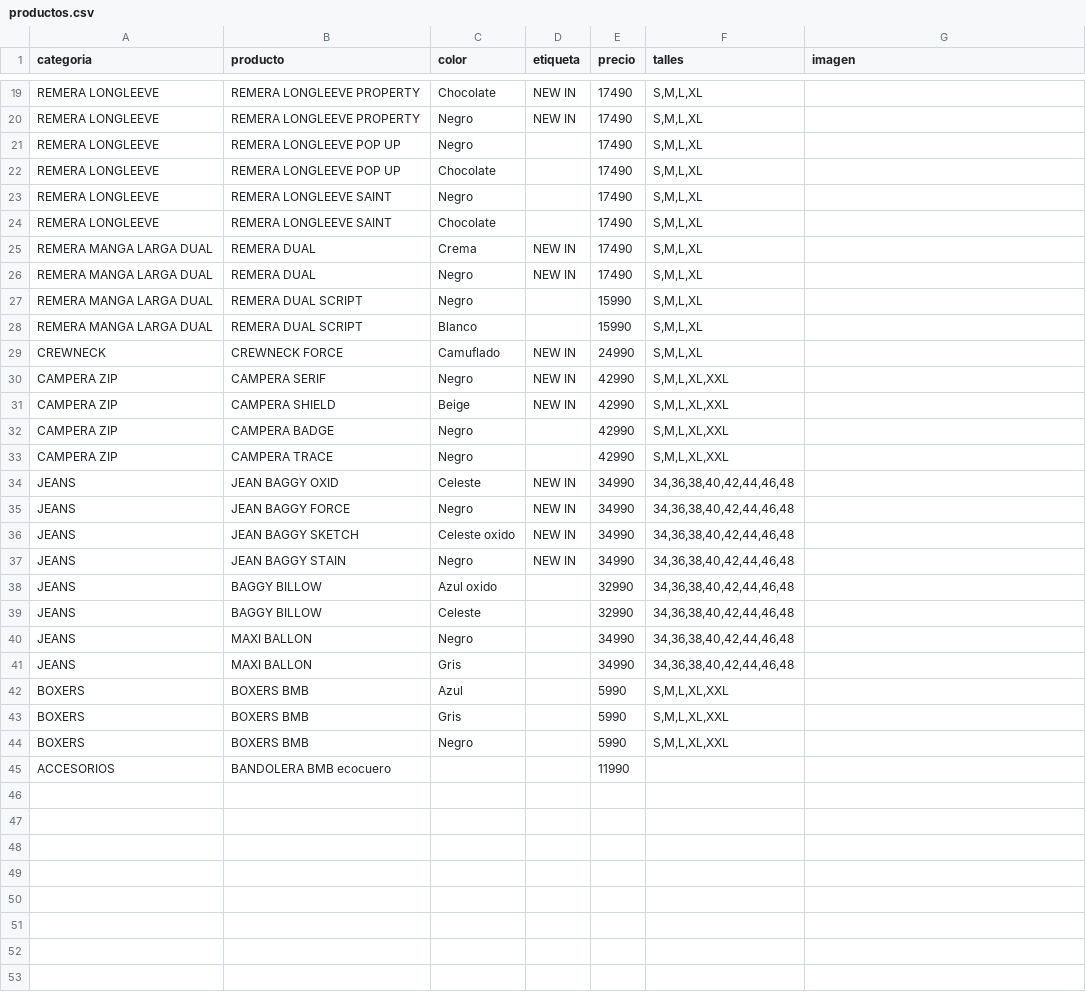
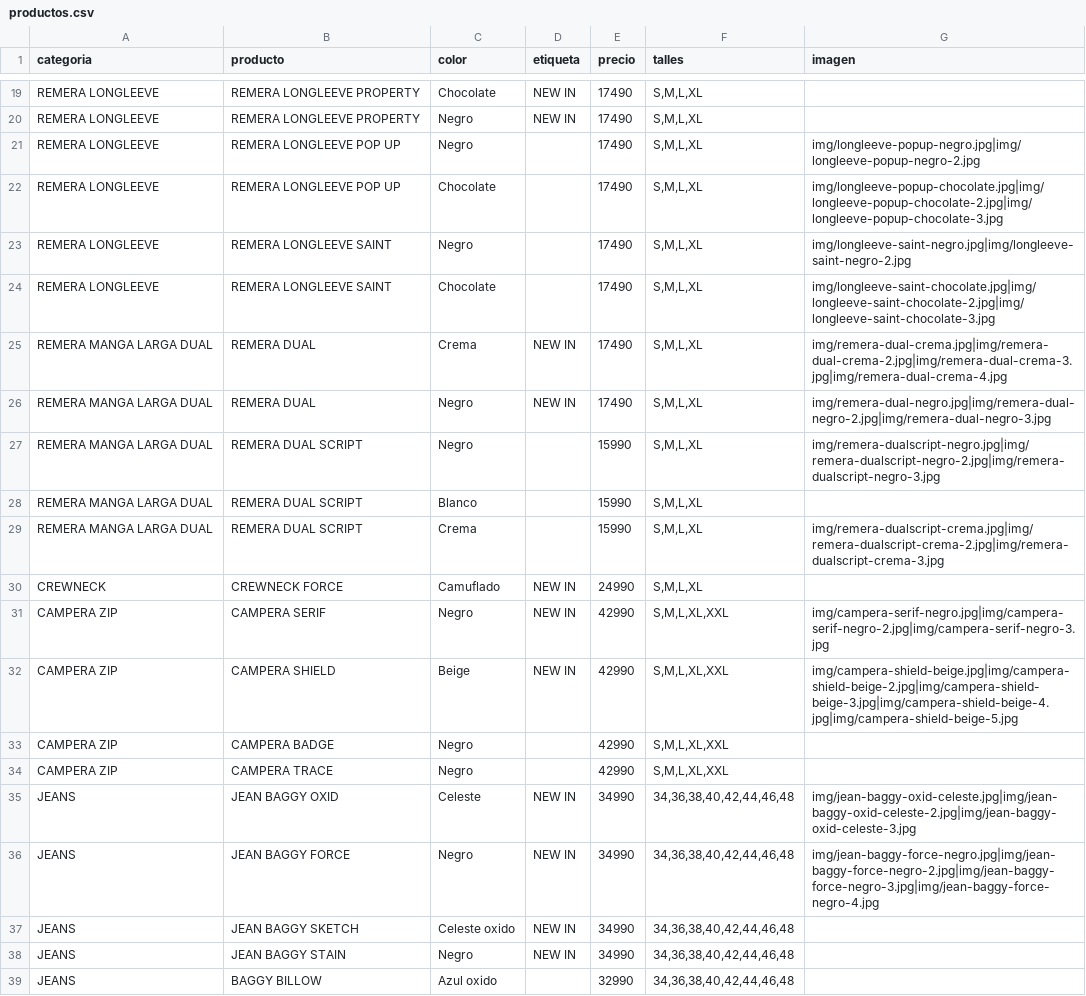
Before and after one commit to catalogobambaclub/Catalogo-Bamba-Club, a CSV file: productos.csv, drawn as a sheet; only a part is shown, gaps mark what is left out; the shorter side is filled out with more unchanged rows; the diff covers the shown part only.

Commit message:
Add files via upload

```diff
--- a/productos.csv
+++ b/productos.csv
@@ -20,17 +20,18 @@ REMERA LONGLEEVE,REMERA LONGLEEVE PROPERTY,Chocolate,NEW IN,17490,"S,M,L,XL",
 REMERA LONGLEEVE,REMERA LONGLEEVE PROPERTY,Negro,NEW IN,17490,"S,M,L,XL",
-REMERA LONGLEEVE,REMERA LONGLEEVE POP UP,Negro,,17490,"S,M,L,XL",
-REMERA LONGLEEVE,REMERA LONGLEEVE POP UP,Chocolate,,17490,"S,M,L,XL",
-REMERA LONGLEEVE,REMERA LONGLEEVE SAINT,Negro,,17490,"S,M,L,XL",
-REMERA LONGLEEVE,REMERA LONGLEEVE SAINT,Chocolate,,17490,"S,M,L,XL",
-REMERA MANGA LARGA DUAL,REMERA DUAL,Crema,NEW IN,17490,"S,M,L,XL",
-REMERA MANGA LARGA DUAL,REMERA DUAL,Negro,NEW IN,17490,"S,M,L,XL",
-REMERA MANGA LARGA DUAL,REMERA DUAL SCRIPT,Negro,,15990,"S,M,L,XL",
+REMERA LONGLEEVE,REMERA LONGLEEVE POP UP,Negro,,17490,"S,M,L,XL",img/longleeve-popup-negro.jpg|img/longleeve-popup-negro-2.jpg
+REMERA LONGLEEVE,REMERA LONGLEEVE POP UP,Chocolate,,17490,"S,M,L,XL",img/longleeve-popup-chocolate.jpg|img/longleeve-popup-chocolate-2.jpg|img/longleeve-popup-chocolate-3.jpg
+REMERA LONGLEEVE,REMERA LONGLEEVE SAINT,Negro,,17490,"S,M,L,XL",img/longleeve-saint-negro.jpg|img/longleeve-saint-negro-2.jpg
+REMERA LONGLEEVE,REMERA LONGLEEVE SAINT,Chocolate,,17490,"S,M,L,XL",img/longleeve-saint-chocolate.jpg|img/longleeve-saint-chocolate-2.jpg|img/longleeve-saint-chocolate-3.jpg
+REMERA MANGA LARGA DUAL,REMERA DUAL,Crema,NEW IN,17490,"S,M,L,XL",img/remera-dual-crema.jpg|img/remera-dual-crema-2.jpg|img/remera-dual-crema-3.jpg|img/remera-dual-crema-4.jpg
+REMERA MANGA LARGA DUAL,REMERA DUAL,Negro,NEW IN,17490,"S,M,L,XL",img/remera-dual-negro.jpg|img/remera-dual-negro-2.jpg|img/remera-dual-negro-3.jpg
+REMERA MANGA LARGA DUAL,REMERA DUAL SCRIPT,Negro,,15990,"S,M,L,XL",img/remera-dualscript-negro.jpg|img/remera-dualscript-negro-2.jpg|img/remera-dualscript-negro-3.jpg
 REMERA MANGA LARGA DUAL,REMERA DUAL SCRIPT,Blanco,,15990,"S,M,L,XL",
+REMERA MANGA LARGA DUAL,REMERA DUAL SCRIPT,Crema,,15990,"S,M,L,XL",img/remera-dualscript-crema.jpg|img/remera-dualscript-crema-2.jpg|img/remera-dualscript-crema-3.jpg
 CREWNECK,CREWNECK FORCE,Camuflado,NEW IN,24990,"S,M,L,XL",
-CAMPERA ZIP,CAMPERA SERIF,Negro,NEW IN,42990,"S,M,L,XL,XXL",
-CAMPERA ZIP,CAMPERA SHIELD,Beige,NEW IN,42990,"S,M,L,XL,XXL",
+CAMPERA ZIP,CAMPERA SERIF,Negro,NEW IN,42990,"S,M,L,XL,XXL",img/campera-serif-negro.jpg|img/campera-serif-negro-2.jpg|img/campera-serif-negro-3.jpg
+CAMPERA ZIP,CAMPERA SHIELD,Beige,NEW IN,42990,"S,M,L,XL,XXL",img/campera-shield-beige.jpg|img/campera-shield-beige-2.jpg|img/campera-shield-beige-3.jpg|img/campera-shield-beige-4.jpg|img/campera-shield-beige-5.jpg
 CAMPERA ZIP,CAMPERA BADGE,Negro,,42990,"S,M,L,XL,XXL",
 CAMPERA ZIP,CAMPERA TRACE,Negro,,42990,"S,M,L,XL,XXL",
-JEANS,JEAN BAGGY OXID,Celeste,NEW IN,34990,"34,36,38,40,42,44,46,48",
-JEANS,JEAN BAGGY FORCE,Negro,NEW IN,34990,"34,36,38,40,42,44,46,48",
+JEANS,JEAN BAGGY OXID,Celeste,NEW IN,34990,"34,36,38,40,42,44,46,48",img/jean-baggy-oxid-celeste.jpg|img/jean-baggy-oxid-celeste-2.jpg|img/jean-baggy-oxid-celeste-3.jpg
+JEANS,JEAN BAGGY FORCE,Negro,NEW IN,34990,"34,36,38,40,42,44,46,48",img/jean-baggy-force-negro.jpg|img/jean-baggy-force-negro-2.jpg|img/jean-baggy-force-negro-3.jpg|img/jean-baggy-force-negro-4.jpg
 JEANS,JEAN BAGGY SKETCH,Celeste oxido,NEW IN,34990,"34,36,38,40,42,44,46,48",
```
Also changed, not shown: 7 edited cells elsewhere in this file.
